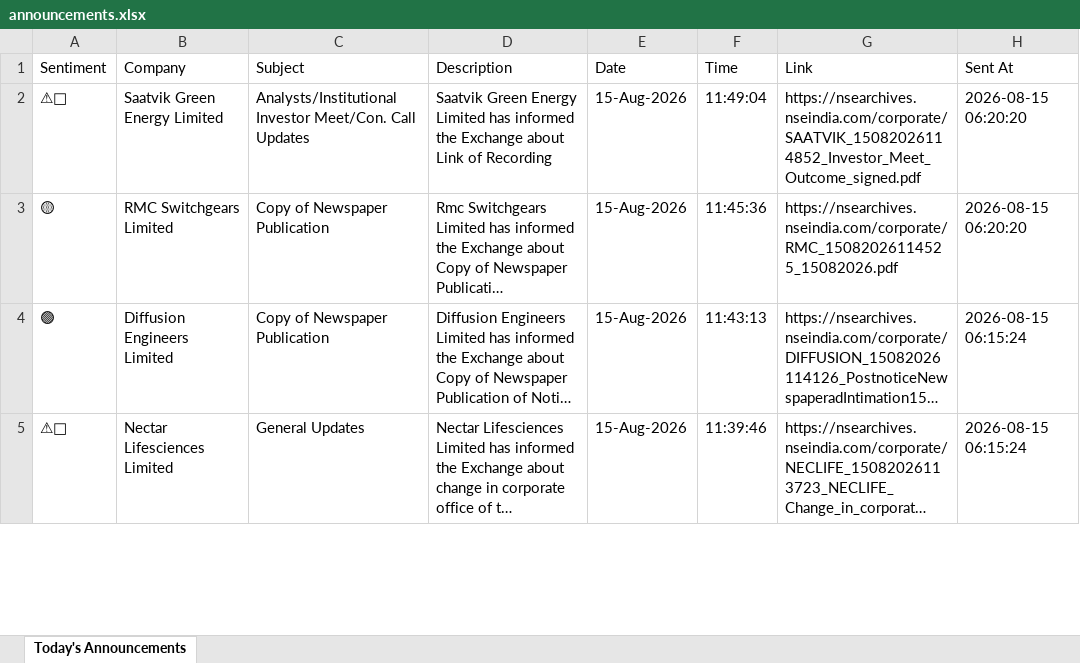
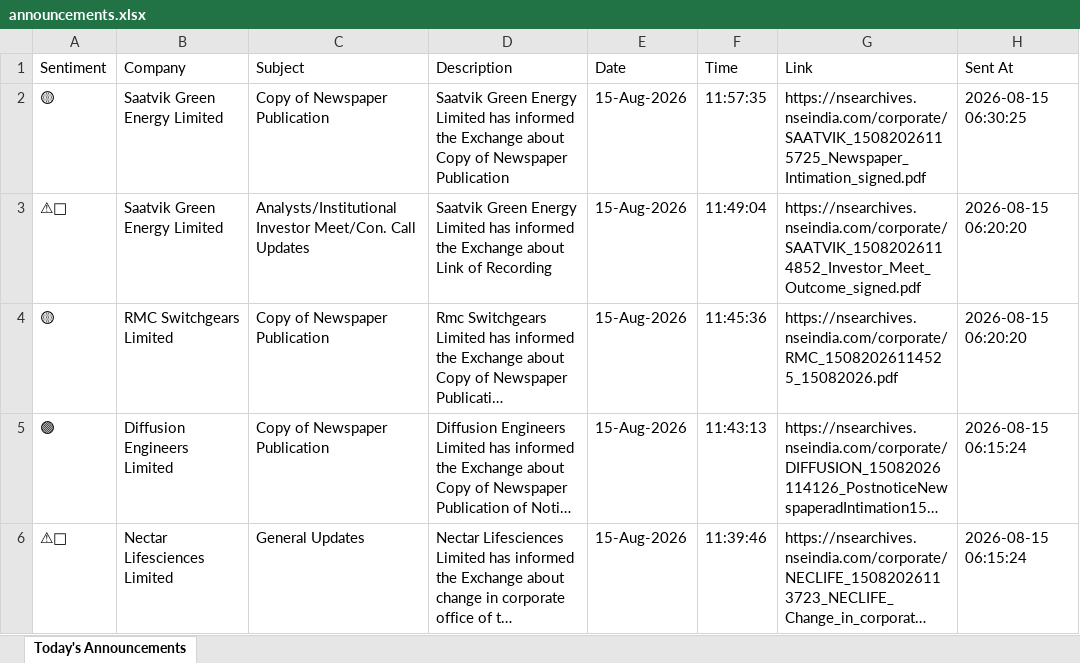
Before and after one commit to divy008/Levnse, an Excel workbook: announcements.xlsx, sheet Today's Announcements, drawn as a sheet; only a part is shown; long unchanged cells end in …; values as stored, in another font and other column widths than the file's, no borders; the diff names each change by its address in the sheet, - before the commit and + after, or states it on an @@ line.

```diff
--- a/announcements.xlsx (sheet Today's Announcements)
+++ b/announcements.xlsx (sheet Today's Announcements)
+row 2: 🟡 | Saatvik Green Energy Limited | Copy of Newspaper Publication | Saatvik Green Energy Limited has informed the Exchange about Copy of Newspaper Publication | 15-Aug-2026 | 11:57:35 | https://nsearchives.nseindia.com/corporate/SAATVIK_15082026115725_Newspaper_Intimation_signed.pdf | 2026-08-15 06:30:25
```
Also changed, not shown: bse_announcements.xlsx, 6 other files.
